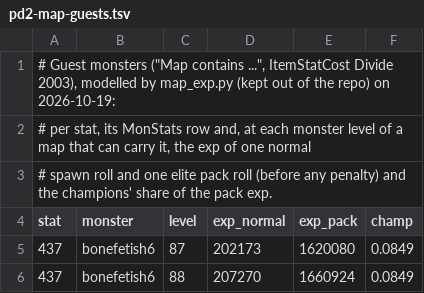
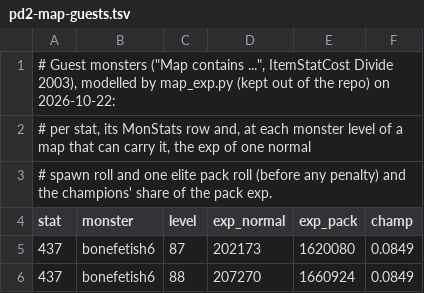
Before and after one commit to FiltersBy-Erazure/PD2-Loot-Filter, a TSV file: docs/pd2-map-guests.tsv, drawn as a sheet; only a part is shown.

```diff
--- a/docs/pd2-map-guests.tsv
+++ b/docs/pd2-map-guests.tsv
@@ -1,2 +1,2 @@
-# Guest monsters ("Map contains ...", ItemStatCost Divide 2003), modelled by map_exp.py (kept out of the repo) on 2026-10-19:
+# Guest monsters ("Map contains ...", ItemStatCost Divide 2003), modelled by map_exp.py (kept out of the repo) on 2026-10-22:
 # per stat, its MonStats row and, at each monster level of a map that can carry it, the exp of one normal
```
Also changed, not shown: docs/pd2-map-exp.tsv, 15 other files.
